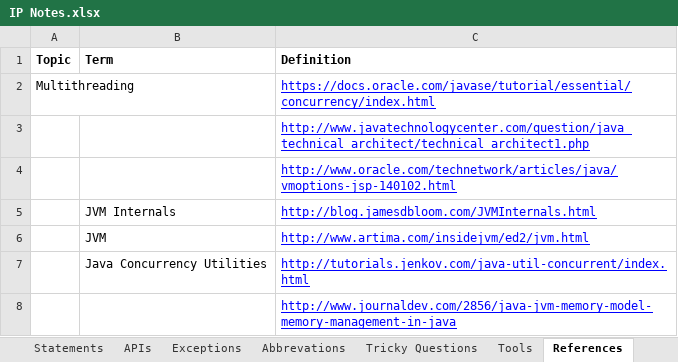
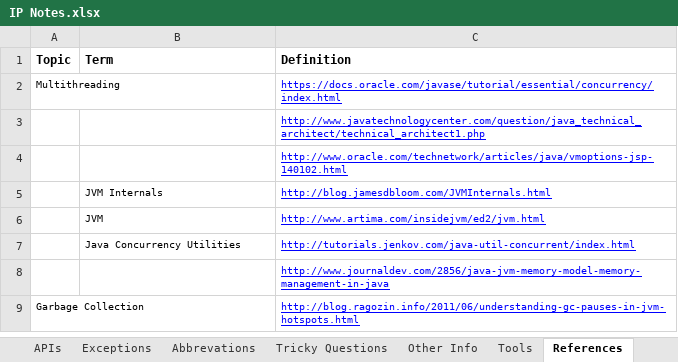
Before and after one commit to Kamalakannangv/IP, an Excel workbook: IP Notes.xlsx, sheet References, drawn as a sheet; values as stored, in another font and other column widths than the file's, no borders; the diff names each change by its address in the sheet, - before the commit and + after, or states it on an @@ line.

```diff
--- a/IP Notes.xlsx (sheet References)
+++ b/IP Notes.xlsx (sheet References)
+sheet tab: Other Info
@@ A2 text size: smaller @@
@@ C2:C4 text size: smaller @@
@@ B5:C7 text size: smaller @@
@@ C8 text size: smaller @@
+row 9: Garbage Collection |  | http://blog.ragozin.info/2011/06/understanding-gc-pauses-in-jvm-hotspots.html
```
Also changed, not shown: sheet Definitions, sheet Tools, sheet Tricky Questions, charts or pictures.
